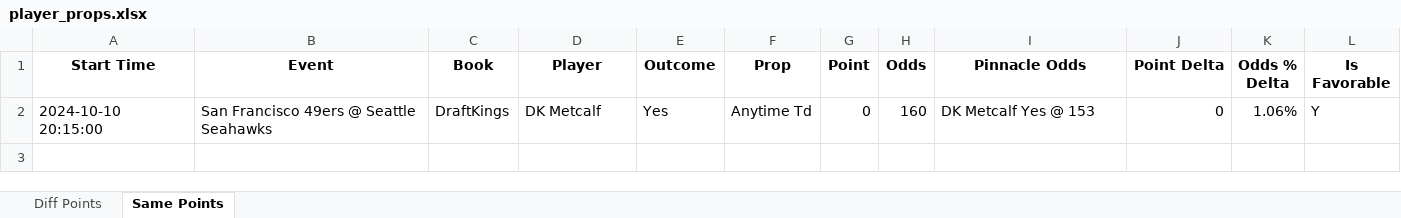
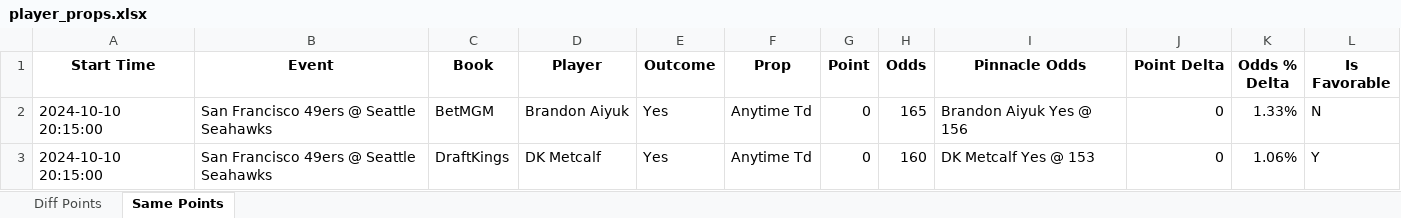
Before and after one commit to rahulShahCode/player-props-scraper, an Excel workbook: player_props.xlsx, sheet Same Points, drawn as a sheet; values as stored, in another font and other column widths than the file's, no borders; the diff names each change by its address in the sheet, - before the commit and + after, or states it on an @@ line.

```diff
--- a/player_props.xlsx (sheet Same Points)
+++ b/player_props.xlsx (sheet Same Points)
+row 2: 2024-10-10 20:15:00 | San Francisco 49ers @ Seattle Seahawks | BetMGM | Brandon Aiyuk | Yes | Anytime Td | 0 | 165 | Brandon Aiyuk Yes @ 156 | 0 | 1.33% | N
```
Also changed, not shown: sheet Diff Points, 2 other files.
